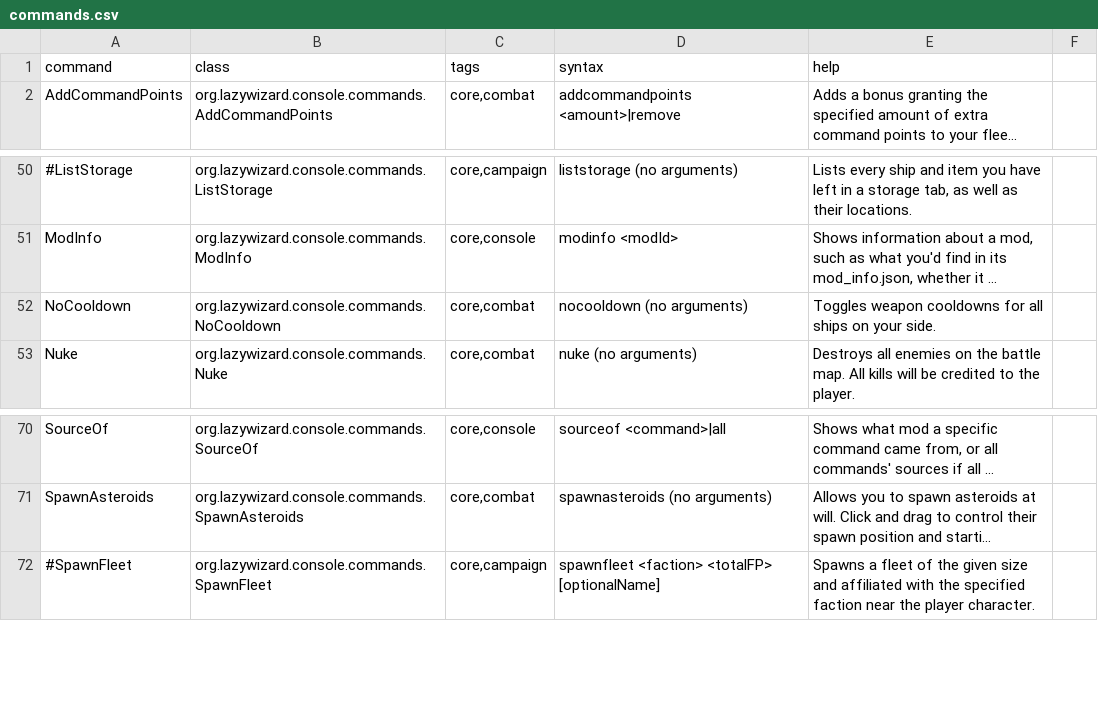
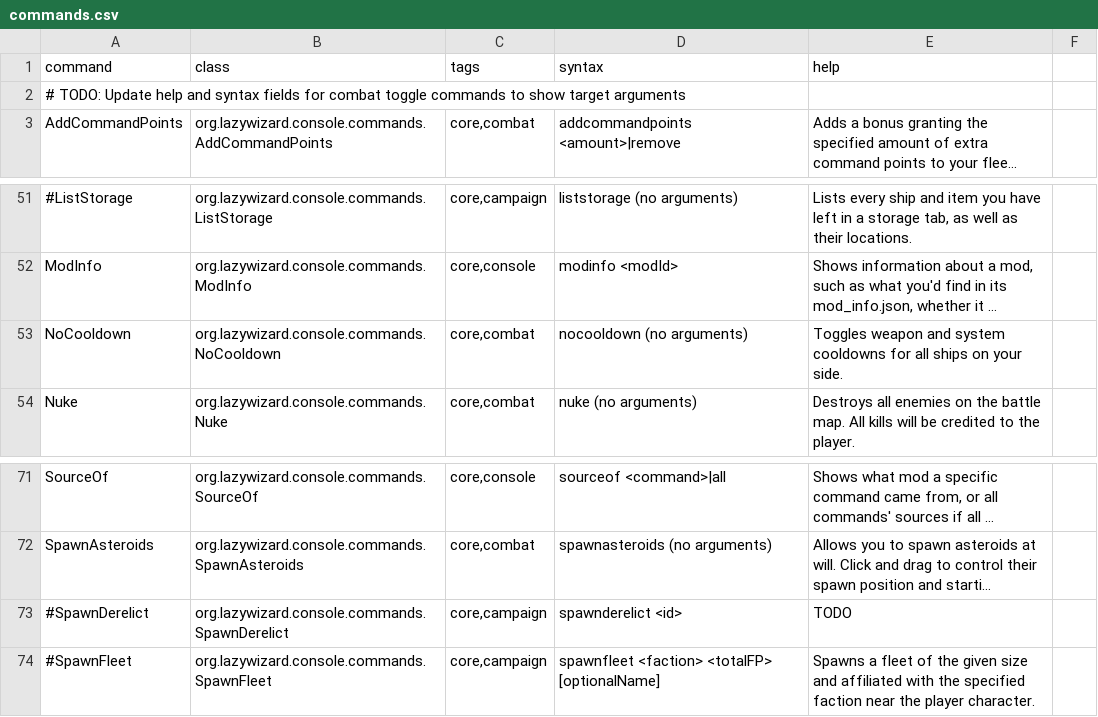
Before and after one commit to LazyWizard/console-commands, a CSV file: src/main/mod/data/console/commands.csv, drawn as a sheet; only a part is shown, gaps mark what is left out; long unchanged cells end in …; addresses are those after the commit; the diff names each change by its address in the sheet, - before the commit and + after, or states it on an @@ line.

Commit message:
Updated Example Commands mini-mod for 0.9a/new CombatCheatManager system

```diff
--- a/src/main/mod/data/console/commands.csv
+++ b/src/main/mod/data/console/commands.csv
+row 2: # TODO: Update help and syntax fields for combat toggle commands to show target arguments
-E53 (help): Toggles weapon cooldowns for…
+E53 (help): Toggles weapon and system cooldowns for…
+row 73: #SpawnDerelict | org.lazywizard.console.commands.SpawnDerelict | core,campaign | spawnderelict <id> | TODO
```
Also changed, not shown: src/main/examplemod/data/console/commands.csv, 5 other files.
